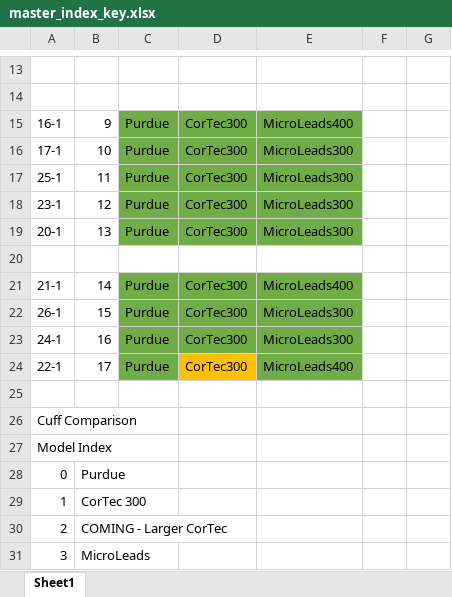
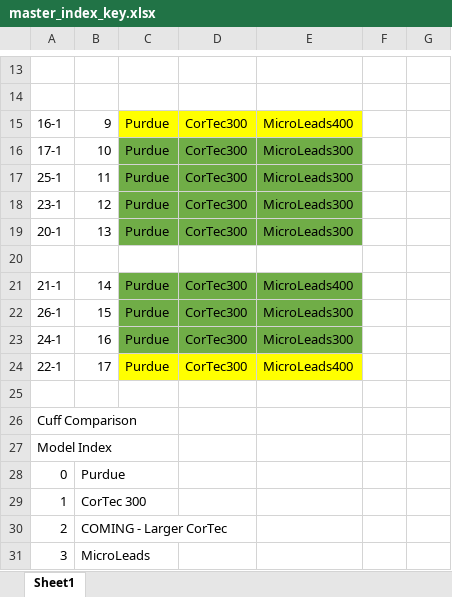
Before and after one commit to wmglab-duke/ascent, an Excel workbook: master_index_key.xlsx, sheet Sheet1, drawn as a sheet; only a part is shown, gaps mark what is left out; values as stored, in another font and other column widths than the file's, no borders; the diff names each change by its address in the sheet, - before the commit and + after, or states it on an @@ line.

```diff
--- a/master_index_key.xlsx (sheet Sheet1)
+++ b/master_index_key.xlsx (sheet Sheet1)
-C15:E15 fill: #70AD47
+C15:E15 fill: #FFFF00
-C24 fill: #70AD47
+C24 fill: #FFFF00
-D24 fill: #FFC000
+D24 fill: #FFFF00
-E24 fill: #70AD47
+E24 fill: #FFFF00
```
Also changed, not shown: 2 other files.
